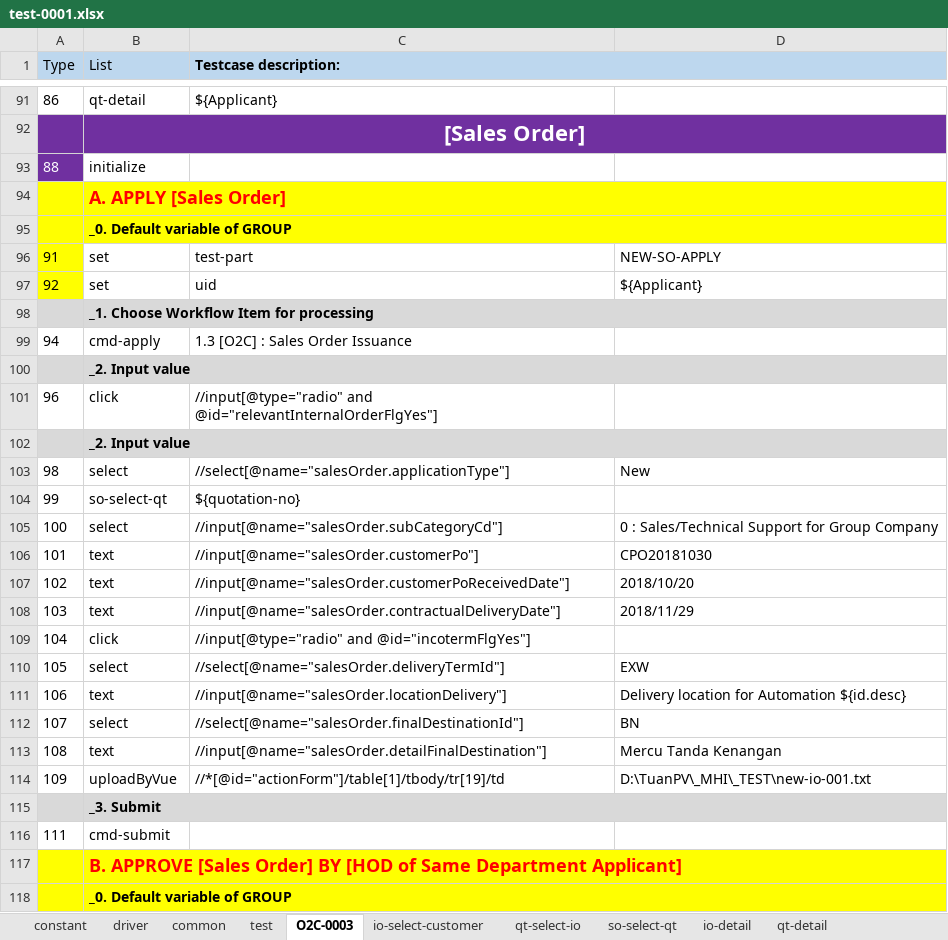
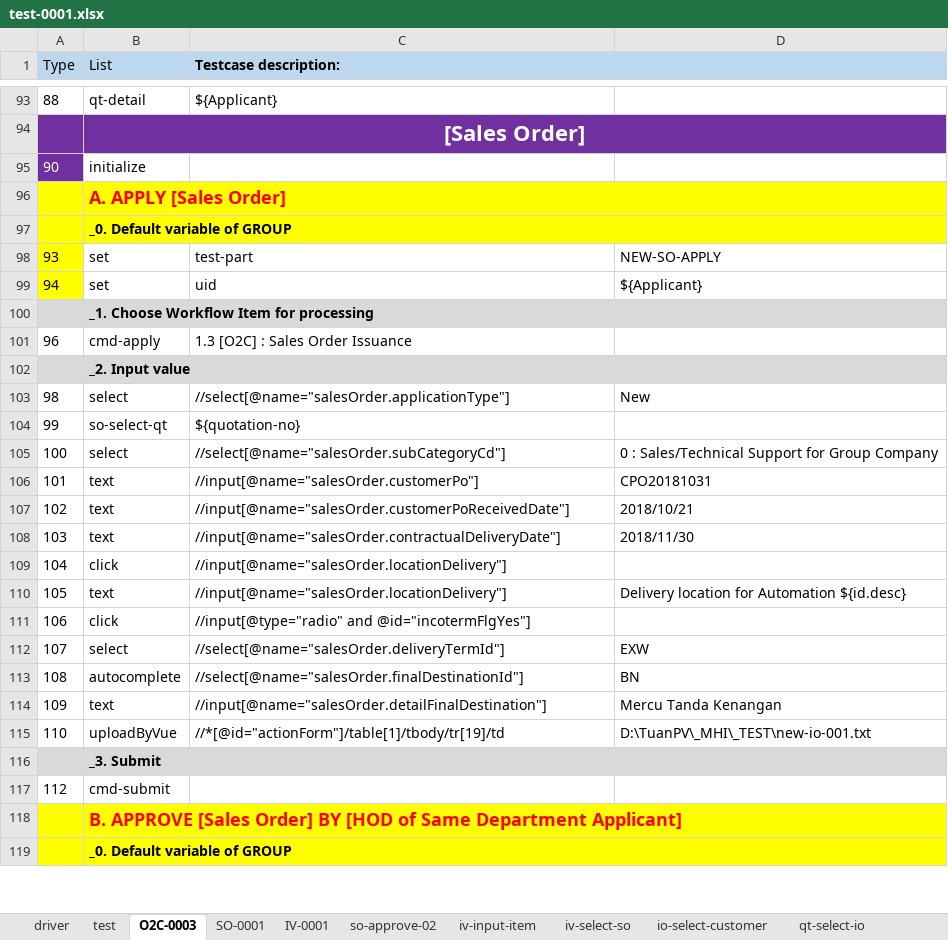
Before and after one commit to lacloi007/imauto, an Excel workbook: input/test-0001.xlsx, sheet O2C-0003, drawn as a sheet; only a part is shown, gaps mark what is left out; values as stored, in another font and other column widths than the file's, no borders; removed rows and columns are numbered as before the commit, all else as after; the diff covers the shown part only; the diff names each change by its address in the sheet, - before the commit and + after, or states it on an @@ line.

```diff
--- a/input/test-0001.xlsx (sheet O2C-0003)
+++ b/input/test-0001.xlsx (sheet O2C-0003)
@@ sheet tab hidden: constant @@
@@ sheet tab hidden: common @@
+sheet tab: SO-0001
+sheet tab: IV-0001
+sheet tab: so-approve-02
+sheet tab: iv-input-item
+sheet tab: iv-select-so
-A93 (Type): 86
+A93 (Type): 88
-A95 (Type): 88
+A95 (Type): 90
-A98 (Type): 91
+A98 (Type): 93
-A99 (Type): 92
+A99 (Type): 94
-A101 (Type): 94
+A101 (Type): 96
-row 100:  | _2. Input value
-row 101: 96 | click | //input[@type="radio" and @id="relevantInternalOrderFlgYes"]
-C105 (Testcase description:): //input[@name="salesOrder.subCategoryCd"]
+C105 (Testcase description:): //select[@name="salesOrder.subCategoryCd"]
-D106: CPO20181030
+D106: CPO20181031
-D107: 2018/10/20
+D107: 2018/10/21
-D108: 2018/11/29
+D108: 2018/11/30
-C109 (Testcase description:): //input[@type="radio" and @id="incotermFlgYes"]
+C109 (Testcase description:): //input[@name="salesOrder.locationDelivery"]
-row 110: 105 | select | //select[@name="salesOrder.deliveryTermId"] | EXW
-A110 (Type): 106
+A110 (Type): 105
+row 111: 106 | click | //input[@type="radio" and @id="incotermFlgYes"]
-C112 (Testcase description:): //select[@name="salesOrder.finalDestinationId"]
+C112 (Testcase description:): //select[@name="salesOrder.deliveryTermId"]
-D112: BN
+D112: EXW
+row 113: 108 | autocomplete | //select[@name="salesOrder.finalDestinationId"] | BN
-A114 (Type): 108
+A114 (Type): 109
-A115 (Type): 109
+A115 (Type): 110
-A117 (Type): 111
+A117 (Type): 112
```
Also changed, not shown: 6 added rows, 1 removed row and 28 edited cells elsewhere in this sheet, sheet test, sheet driver, other sheet tabs, formulas that keep their value, input/cmd.xlsx, 7 other files.
